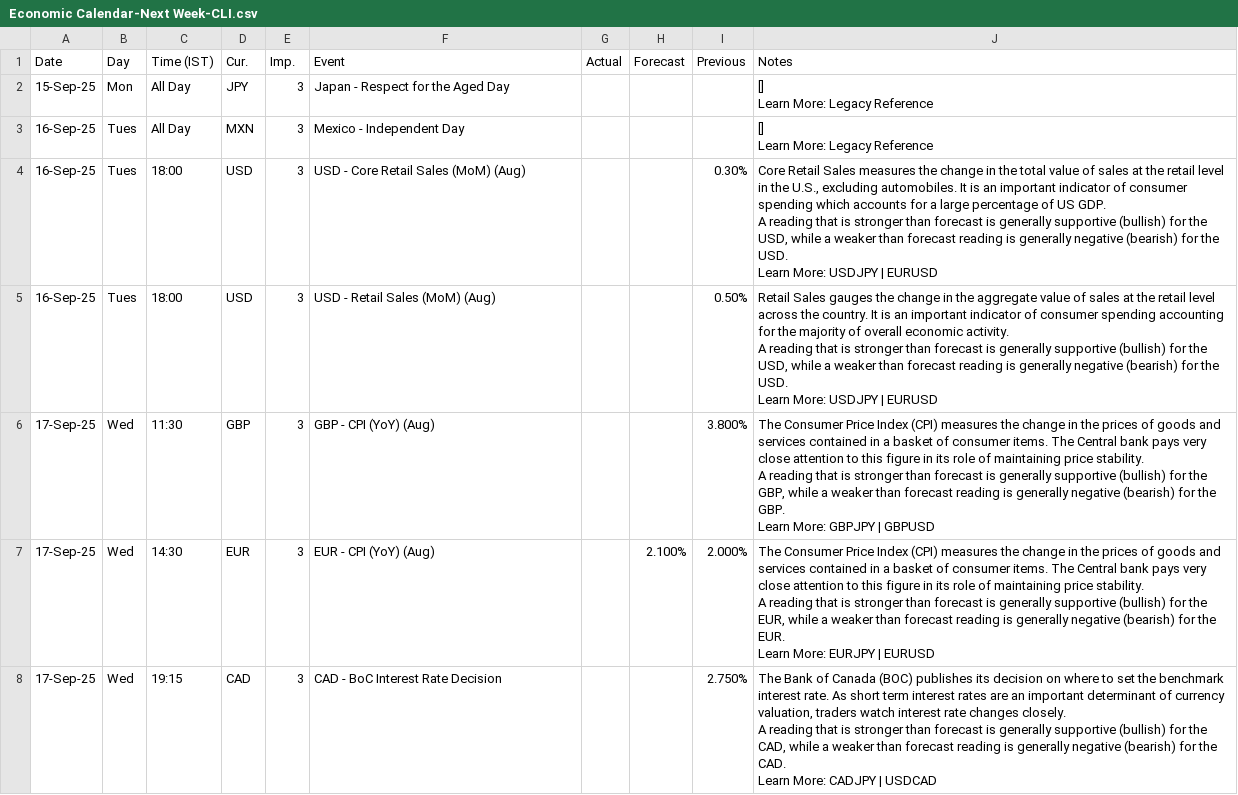
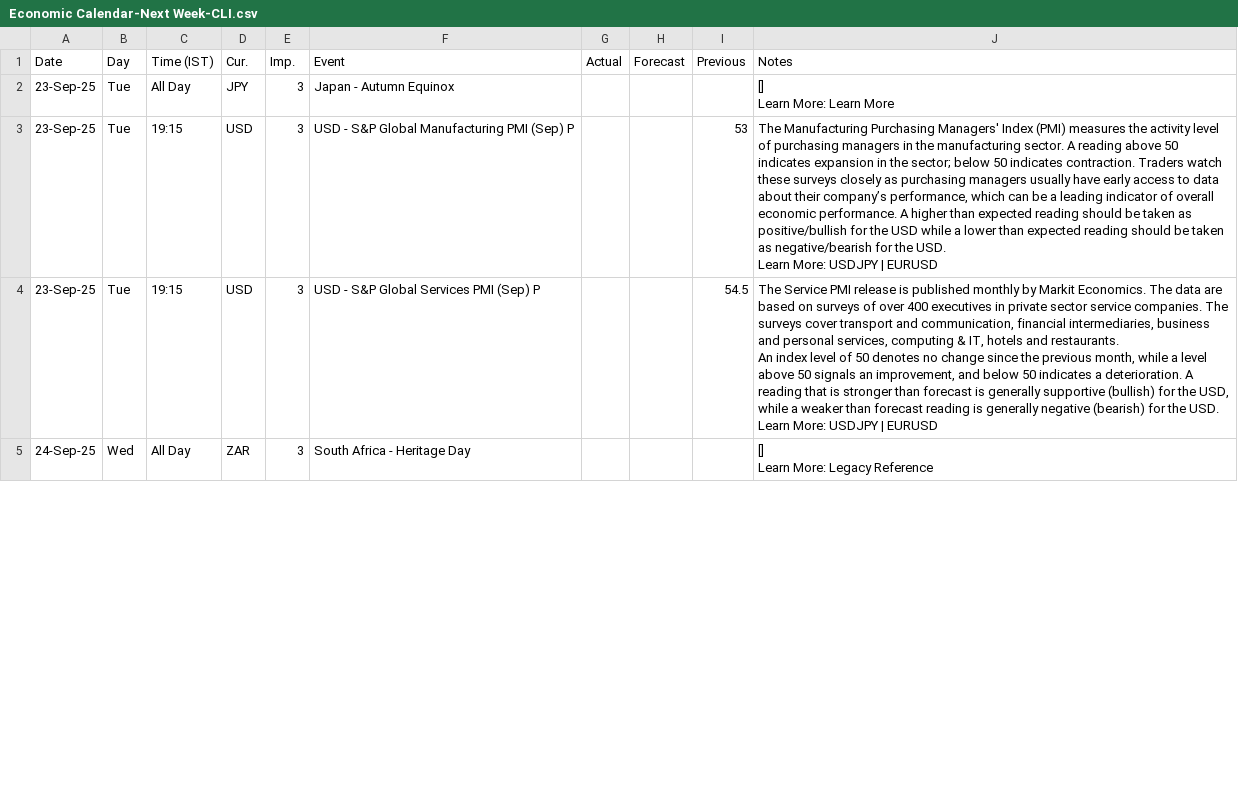
Before and after one commit to pawan-pro/qti-20241210, a CSV file: public/blogs/reference material/Economic Calendar-Next Week-CLI.csv, drawn as a sheet; only a part is shown; removed rows and columns are numbered as before the commit, all else as after; ↵ is a line break in a cell; the diff covers the shown part only; the diff names each change by its address in the sheet, - before the commit and + after, or states it on an @@ line.

Commit message:
20250921: updating the blog html

```diff
--- a/public/blogs/reference material/Economic Calendar-Next Week-CLI.csv
+++ b/public/blogs/reference material/Economic Calendar-Next Week-CLI.csv
-A2 (Date): 15-Sep-25
+A2 (Date): 23-Sep-25
-B2 (Day): Mon
+B2 (Day): Tue
-F2 (Event): Japan - Respect for the Aged Day
+F2 (Event): Japan - Autumn Equinox
-J2 (Notes): [] ↵ Learn More: Legacy Reference
+J2 (Notes): [] ↵ Learn More: Learn More
+row 3: 23-Sep-25 | Tue | 19:15 | USD | 3 | USD - S&P Global Manufacturing PMI (Sep) P |  |  | 53 | The Manufacturing Purchasing Managers' Index (PMI) measures the activity level of purchasing managers in the manufacturing sector. A reading above 50 indicates expansion in the sector; below 50 indicates contraction. Traders watch these surveys closely as purchasing managers usually have early access to data about their company’s performance, which can be a leading indicator of overall economic performance. A higher than expected reading should be taken as positive/bullish for the USD while a lower than expected reading should be taken as negative/bearish for the USD. ↵ Learn More: USDJPY | EURUSD
+row 4: 23-Sep-25 | Tue | 19:15 | USD | 3 | USD - S&P Global Services PMI (Sep) P |  |  | 54.5 | The Service PMI release is published monthly by Markit Economics. The data are based on surveys of over 400 executives in private sector service companies. The surveys cover transport and communication, financial intermediaries, business and personal services, computing & IT, hotels and restaurants. ↵ An index level of 50 denotes no change since the previous month, while a level above 50 signals an improvement, and below 50 indicates a deterioration. A reading that is stronger than forecast is generally supportive (bullish) for the USD, while a weaker than forecast reading is generally negative (bearish) for the USD. ↵ Learn More: USDJPY | EURUSD
-A5 (Date): 16-Sep-25
+A5 (Date): 24-Sep-25
-B5 (Day): Tues
+B5 (Day): Wed
-D5 (Cur.): MXN
+D5 (Cur.): ZAR
-F5 (Event): Mexico - Independent Day
+F5 (Event): South Africa - Heritage Day
-row 4: 16-Sep-25 | Tues | 18:00 | USD | 3 | USD - Core Retail Sales (MoM) (Aug) |  |  | 0.30% | Core Retail Sales measures the change in the total value of sales at the retail level in the U.S., excluding automobiles. It is an important indicator of consumer spending which accounts for a large percentage of US GDP. ↵ A reading that is stronger than forecast is generally supportive (bullish) for the USD, while a weaker than forecast reading is generally negative (bearish) for the USD. ↵ Learn More: USDJPY | EURUSD
-row 5: 16-Sep-25 | Tues | 18:00 | USD | 3 | USD - Retail Sales (MoM) (Aug) |  |  | 0.50% | Retail Sales gauges the change in the aggregate value of sales at the retail level across the country. It is an important indicator of consumer spending accounting for the majority of overall economic activity. ↵ A reading that is stronger than forecast is generally supportive (bullish) for the USD, while a weaker than forecast reading is generally negative (bearish) for the USD. ↵ Learn More: USDJPY | EURUSD
-row 6: 17-Sep-25 | Wed | 11:30 | GBP | 3 | GBP - CPI (YoY) (Aug) |  |  | 3.800% | The Consumer Price Index (CPI) measures the change in the prices of goods and services contained in a basket of consumer items. The Central bank pays very close attention to this figure in its role of maintaining price stability. ↵ A reading that is stronger than forecast is generally supportive (bullish) for the GBP, while a weaker than forecast reading is generally negative (bearish) for the GBP. ↵ Learn More: GBPJPY | GBPUSD
-row 7: 17-Sep-25 | Wed | 14:30 | EUR | 3 | EUR - CPI (YoY) (Aug) |  | 2.100% | 2.000% | The Consumer Price Index (CPI) measures the change in the prices of goods and services contained in a basket of consumer items. The Central bank pays very close attention to this figure in its role of maintaining price stability. ↵ A reading that is stronger than forecast is generally supportive (bullish) for the EUR, while a weaker than forecast reading is generally negative (bearish) for the EUR. ↵ Learn More: EURJPY | EURUSD
-row 8: 17-Sep-25 | Wed | 19:15 | CAD | 3 | CAD - BoC Interest Rate Decision |  |  | 2.750% | The Bank of Canada (BOC) publishes its decision on where to set the benchmark interest rate. As short term interest rates are an important determinant of currency valuation, traders watch interest rate changes closely. ↵ A reading that is stronger than forecast is generally supportive (bullish) for the CAD, while a weaker than forecast reading is generally negative (bearish) for the CAD. ↵ Learn More: CADJPY | USDCAD
```
Also changed, not shown: 4 added rows, 5 removed rows and 19 edited cells elsewhere in this file, public/blogs/blog-pdf/Economic Calendar-Next Week.csv, 2 other files.
